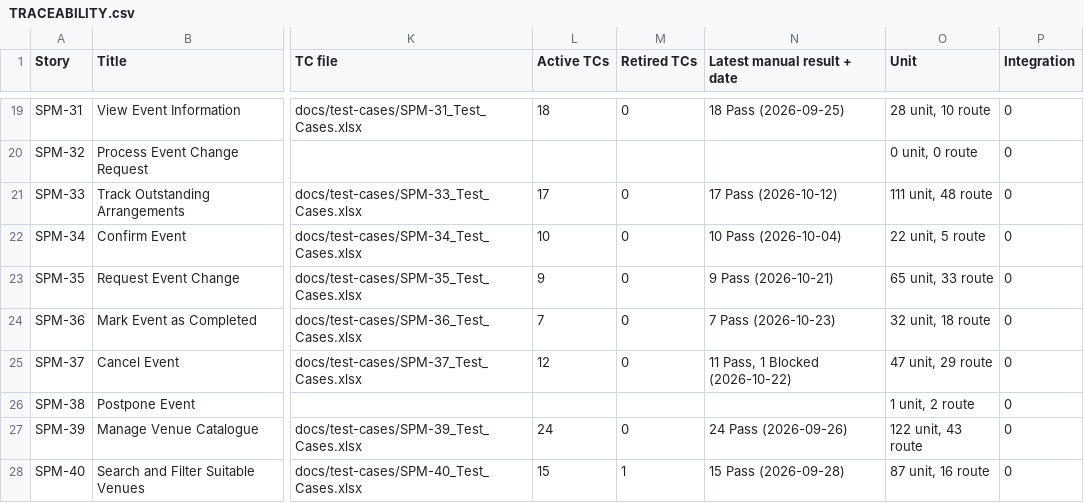
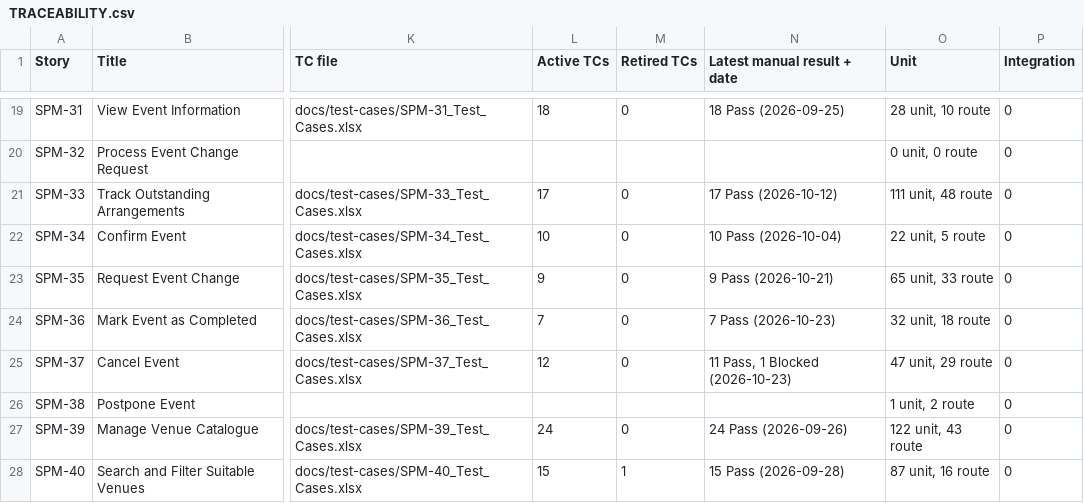
Before and after one commit to kchoongg/IS212, a CSV file: docs/traceability/TRACEABILITY.csv, drawn as a sheet; only a part is shown, gaps mark what is left out; the diff names each change by its address in the sheet, - before the commit and + after, or states it on an @@ line.

```diff
--- a/docs/traceability/TRACEABILITY.csv
+++ b/docs/traceability/TRACEABILITY.csv
-N25 (Latest manual result + date): 11 Pass, 1 Blocked (2026-10-22)
+N25 (Latest manual result + date): 11 Pass, 1 Blocked (2026-10-23)
```
Also changed, not shown: 1 other file.
